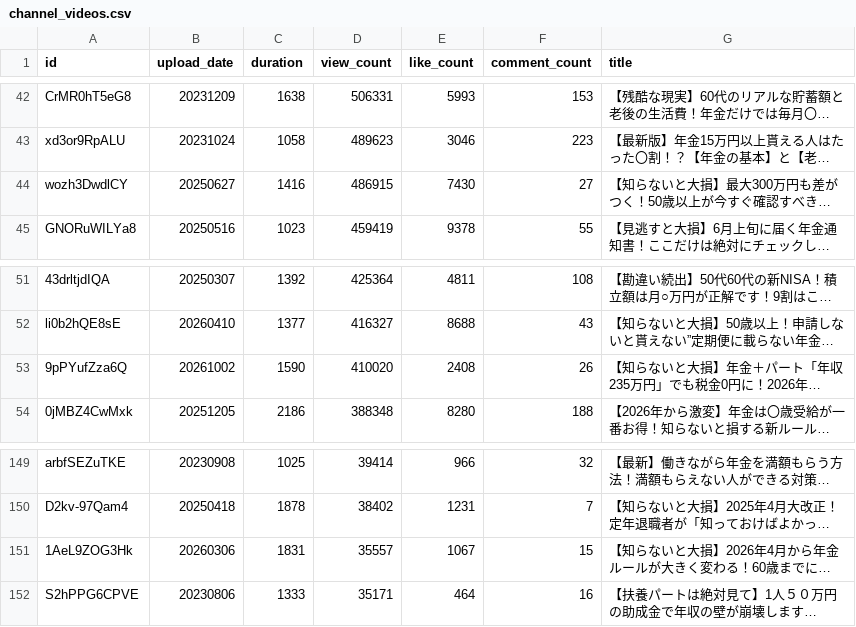
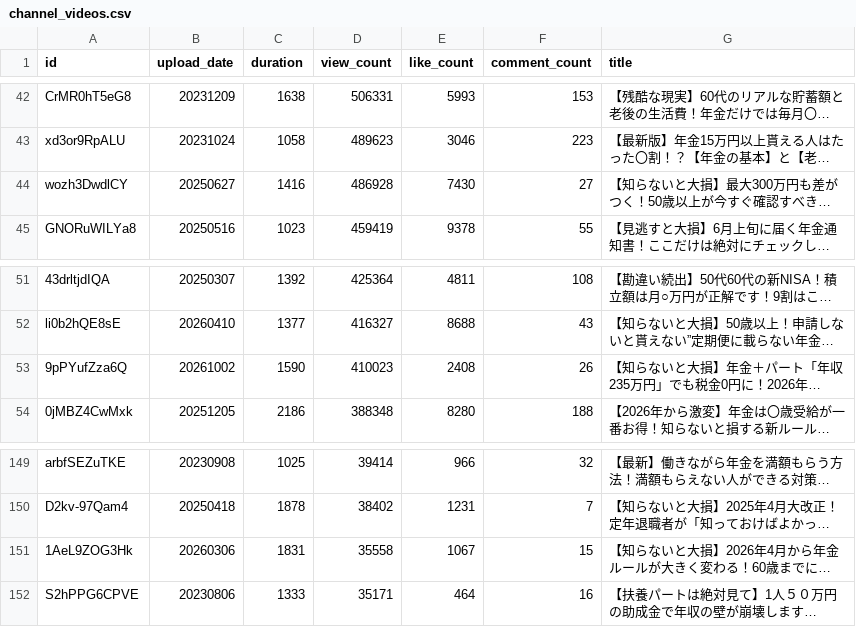
Before and after one commit to 85mighty/seido-tube, a CSV file: data/channel_videos.csv, drawn as a sheet; only a part is shown, gaps mark what is left out; long unchanged cells end in …; the diff covers the shown part only; the diff names each change by its address in the sheet, - before the commit and + after, or states it on an @@ line.

```diff
--- a/data/channel_videos.csv
+++ b/data/channel_videos.csv
-D44 (view_count): 486915
+D44 (view_count): 486928
-D53 (view_count): 410020
+D53 (view_count): 410023
-D151 (view_count): 35557
+D151 (view_count): 35558
```
Also changed, not shown: 9 edited cells elsewhere in this file, analysis/title_patterns.csv, analysis/topic_ranking.csv, 4 other files.
